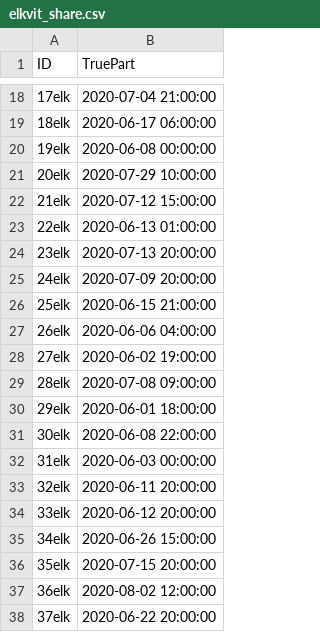
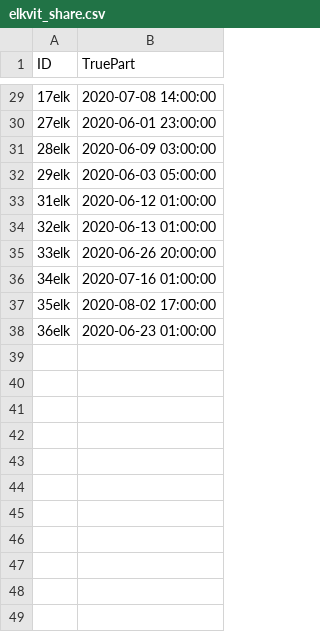
Before and after one commit to kpgund/change-point-datashare, a CSV file: indata/elkvit_share.csv, drawn as a sheet; only a part is shown, gaps mark what is left out; the diff covers the shown part only.

```diff
--- a/indata/elkvit_share.csv
+++ b/indata/elkvit_share.csv
@@ -18,21 +29,10 @@
-"17elk",2020-07-04 21:00:00
-"18elk",2020-06-17 06:00:00
-"19elk",2020-06-08 00:00:00
-"20elk",2020-07-29 10:00:00
-"21elk",2020-07-12 15:00:00
-"22elk",2020-06-13 01:00:00
-"23elk",2020-07-13 20:00:00
-"24elk",2020-07-09 20:00:00
-"25elk",2020-06-15 21:00:00
-"26elk",2020-06-06 04:00:00
-"27elk",2020-06-02 19:00:00
-"28elk",2020-07-08 09:00:00
-"29elk",2020-06-01 18:00:00
-"30elk",2020-06-08 22:00:00
-"31elk",2020-06-03 00:00:00
-"32elk",2020-06-11 20:00:00
-"33elk",2020-06-12 20:00:00
-"34elk",2020-06-26 15:00:00
-"35elk",2020-07-15 20:00:00
-"36elk",2020-08-02 12:00:00
-"37elk",2020-06-22 20:00:00
+"17elk","2020-07-08 14:00:00"
+"27elk","2020-06-01 23:00:00"
+"28elk","2020-06-09 03:00:00"
+"29elk","2020-06-03 05:00:00"
+"31elk","2020-06-12 01:00:00"
+"32elk","2020-06-13 01:00:00"
+"33elk","2020-06-26 20:00:00"
+"34elk","2020-07-16 01:00:00"
+"35elk","2020-08-02 17:00:00"
+"36elk","2020-06-23 01:00:00"
```
Also changed, not shown: 15 added rows, 4 removed rows and 12 edited cells elsewhere in this file, indata/deervit_share.csv, 2 other files.
